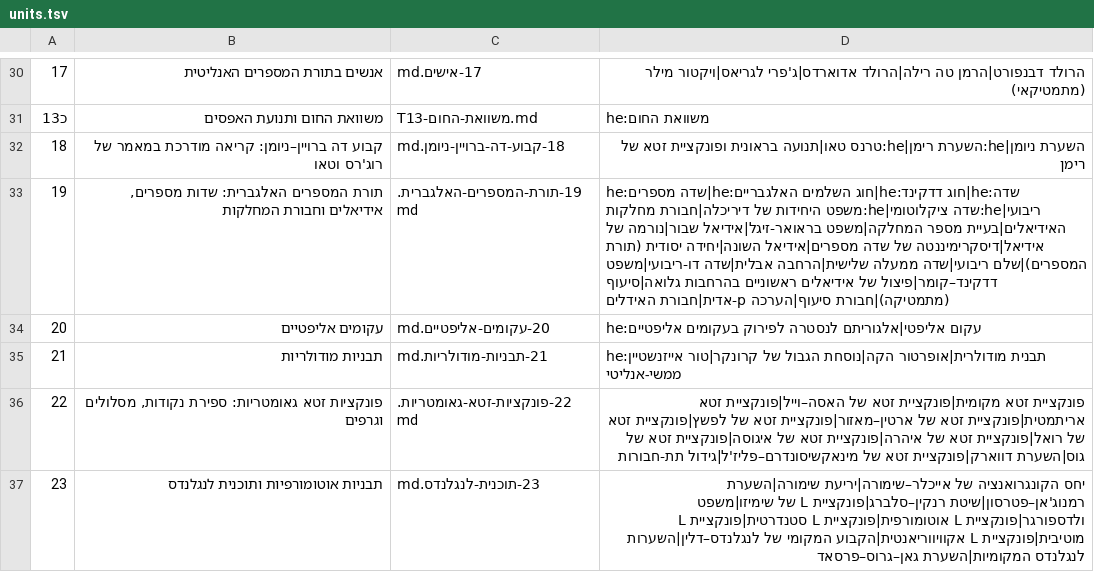
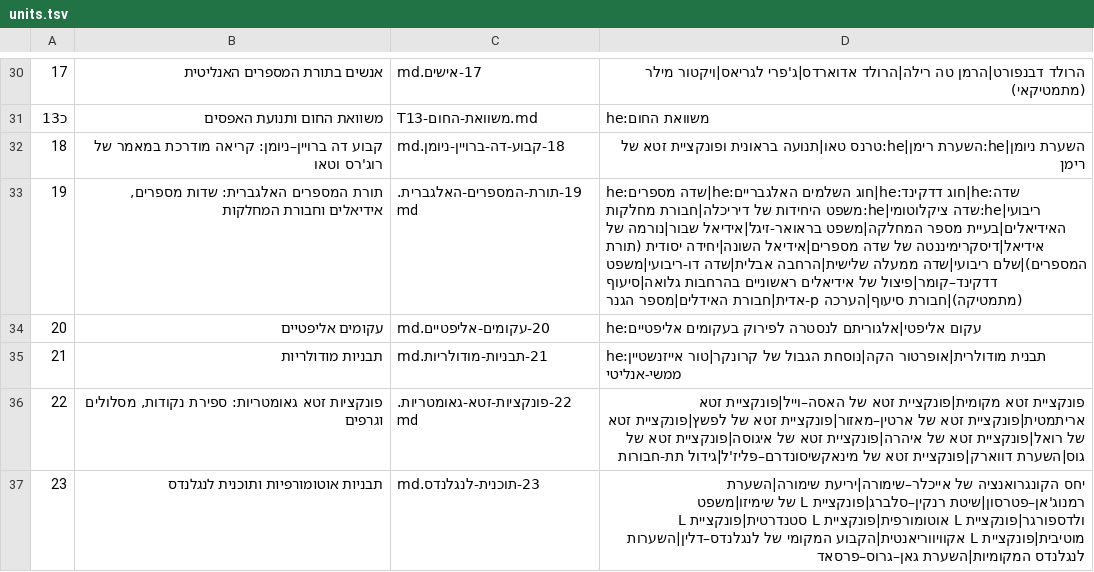
Before and after one commit to gershonavi/WIKI, a TSV file: course/units.tsv, drawn as a sheet; only a part is shown, gaps mark what is left out.

```diff
--- a/course/units.tsv
+++ b/course/units.tsv
@@ -32,3 +32,3 @@
 18	קבוע דה ברויין–ניומן: קריאה מודרכת במאמר של רוג'רס וטאו	18-קבוע-דה-ברויין-ניומן.md	השערת ניומן|he:השערת רימן|he:טרנס טאו|תנועה בראונית ופונקציית זטא של רימן
-19	תורת המספרים האלגברית: שדות מספרים, אידיאלים וחבורת המחלקות	19-תורת-המספרים-האלגברית.md	he:שדה מספרים|he:חוג השלמים האלגבריים|he:חוג דדקינד|he:שדה ריבועי|he:שדה ציקלוטומי|he:משפט היחידות של דיריכלה|חבורת מחלקות האידיאלים|בעיית מספר המחלקה|משפט בראואר-זיגל|אידיאל שבור|נורמה של אידיאל|דיסקרימיננטה של שדה מספרים|אידיאל השונה|יחידה יסודית (תורת המספרים)|שלם ריבועי|שדה ממעלה שלישית|הרחבה אבלית|שדה דו-ריבועי|משפט דדקינד–קומר|פיצול של אידיאלים ראשוניים בהרחבות גלואה|סיעוף (מתמטיקה)|חבורת סיעוף|הערכה p-אדית|חבורת האידלים
+19	תורת המספרים האלגברית: שדות מספרים, אידיאלים וחבורת המחלקות	19-תורת-המספרים-האלגברית.md	he:שדה מספרים|he:חוג השלמים האלגבריים|he:חוג דדקינד|he:שדה ריבועי|he:שדה ציקלוטומי|he:משפט היחידות של דיריכלה|חבורת מחלקות האידיאלים|בעיית מספר המחלקה|משפט בראואר-זיגל|אידיאל שבור|נורמה של אידיאל|דיסקרימיננטה של שדה מספרים|אידיאל השונה|יחידה יסודית (תורת המספרים)|שלם ריבועי|שדה ממעלה שלישית|הרחבה אבלית|שדה דו-ריבועי|משפט דדקינד–קומר|פיצול של אידיאלים ראשוניים בהרחבות גלואה|סיעוף (מתמטיקה)|חבורת סיעוף|הערכה p-אדית|חבורת האידלים|מספר הגנר
 20	עקומים אליפטיים	20-עקומים-אליפטיים.md	he:עקום אליפטי|אלגוריתם לנסטרה לפירוק בעקומים אליפטיים
```
Also changed, not shown: sources.tsv, 8 other files.
